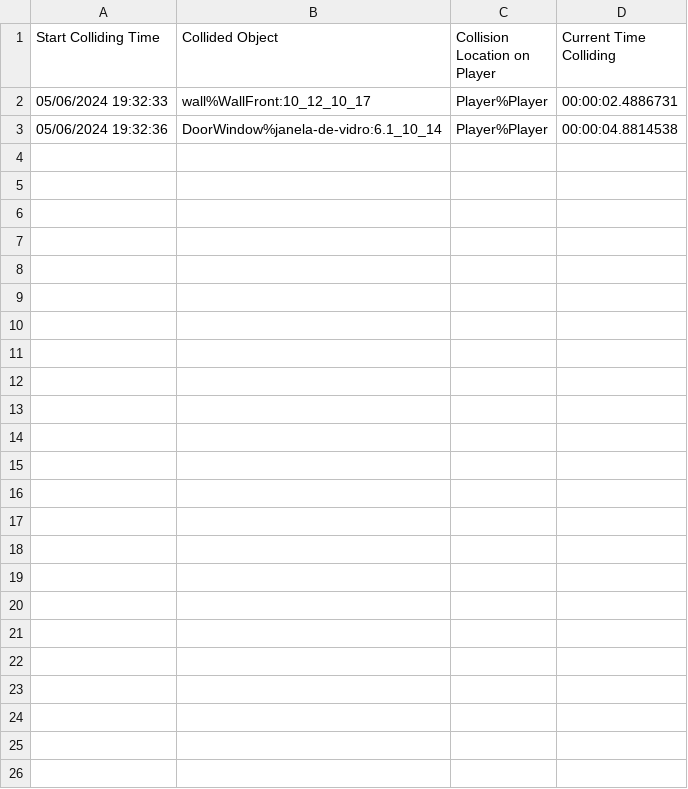
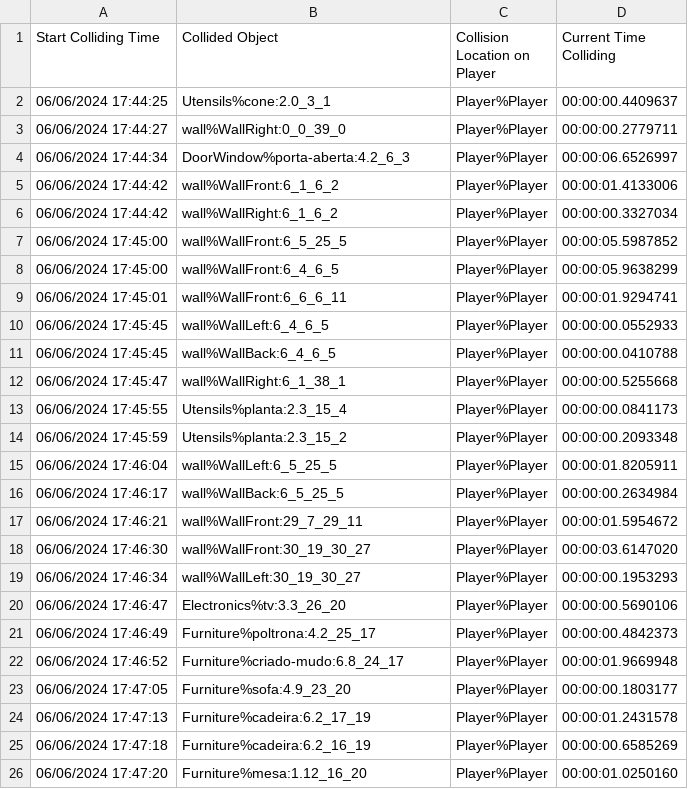
Before and after one commit to Project-OMA/Ena-Rewritten, a CSV file: PlayerLogs/feedback.csv, drawn as a sheet.

Commit message:
Updates to feedback and sound
Co-Authored-By: GabsNandes <136932490+GabsNandes@users.noreply.github.com>
Co-Authored-By: Bernardo Costa <29354120+Bentroen@users.noreply.github.com>

```diff
--- a/PlayerLogs/feedback.csv
+++ b/PlayerLogs/feedback.csv
@@ -1,3 +1,26 @@
 Start Colliding Time,Collided Object,Collision Location on Player,Current Time Colliding
-05/06/2024 19:32:33,wall%WallFront:10_12_10_17,Player%Player,00:00:02.4886731
-05/06/2024 19:32:36,DoorWindow%janela-de-vidro:6.1_10_14,Player%Player,00:00:04.8814538
+06/06/2024 17:44:25,Utensils%cone:2.0_3_1,Player%Player,00:00:00.4409637
+06/06/2024 17:44:27,wall%WallRight:0_0_39_0,Player%Player,00:00:00.2779711
+06/06/2024 17:44:34,DoorWindow%porta-aberta:4.2_6_3,Player%Player,00:00:06.6526997
+06/06/2024 17:44:42,wall%WallFront:6_1_6_2,Player%Player,00:00:01.4133006
+06/06/2024 17:44:42,wall%WallRight:6_1_6_2,Player%Player,00:00:00.3327034
+06/06/2024 17:45:00,wall%WallFront:6_5_25_5,Player%Player,00:00:05.5987852
+06/06/2024 17:45:00,wall%WallFront:6_4_6_5,Player%Player,00:00:05.9638299
+06/06/2024 17:45:01,wall%WallFront:6_6_6_11,Player%Player,00:00:01.9294741
+06/06/2024 17:45:45,wall%WallLeft:6_4_6_5,Player%Player,00:00:00.0552933
+06/06/2024 17:45:45,wall%WallBack:6_4_6_5,Player%Player,00:00:00.0410788
+06/06/2024 17:45:47,wall%WallRight:6_1_38_1,Player%Player,00:00:00.5255668
+06/06/2024 17:45:55,Utensils%planta:2.3_15_4,Player%Player,00:00:00.0841173
+06/06/2024 17:45:59,Utensils%planta:2.3_15_2,Player%Player,00:00:00.2093348
+06/06/2024 17:46:04,wall%WallLeft:6_5_25_5,Player%Player,00:00:01.8205911
+06/06/2024 17:46:17,wall%WallBack:6_5_25_5,Player%Player,00:00:00.2634984
+06/06/2024 17:46:21,wall%WallFront:29_7_29_11,Player%Player,00:00:01.5954672
+06/06/2024 17:46:30,wall%WallFront:30_19_30_27,Player%Player,00:00:03.6147020
+06/06/2024 17:46:34,wall%WallLeft:30_19_30_27,Player%Player,00:00:00.1953293
+06/06/2024 17:46:47,Electronics%tv:3.3_26_20,Player%Player,00:00:00.5690106
+06/06/2024 17:46:49,Furniture%poltrona:4.2_25_17,Player%Player,00:00:00.4842373
+06/06/2024 17:46:52,Furniture%criado-mudo:6.8_24_17,Player%Player,00:00:01.9669948
+06/06/2024 17:47:05,Furniture%sofa:4.9_23_20,Player%Player,00:00:00.1803177
+06/06/2024 17:47:13,Furniture%cadeira:6.2_17_19,Player%Player,00:00:01.2431578
+06/06/2024 17:47:18,Furniture%cadeira:6.2_16_19,Player%Player,00:00:00.6585269
+06/06/2024 17:47:20,Furniture%mesa:1.12_16_20,Player%Player,00:00:01.0250160
```
Also changed, not shown: 39 other files.
